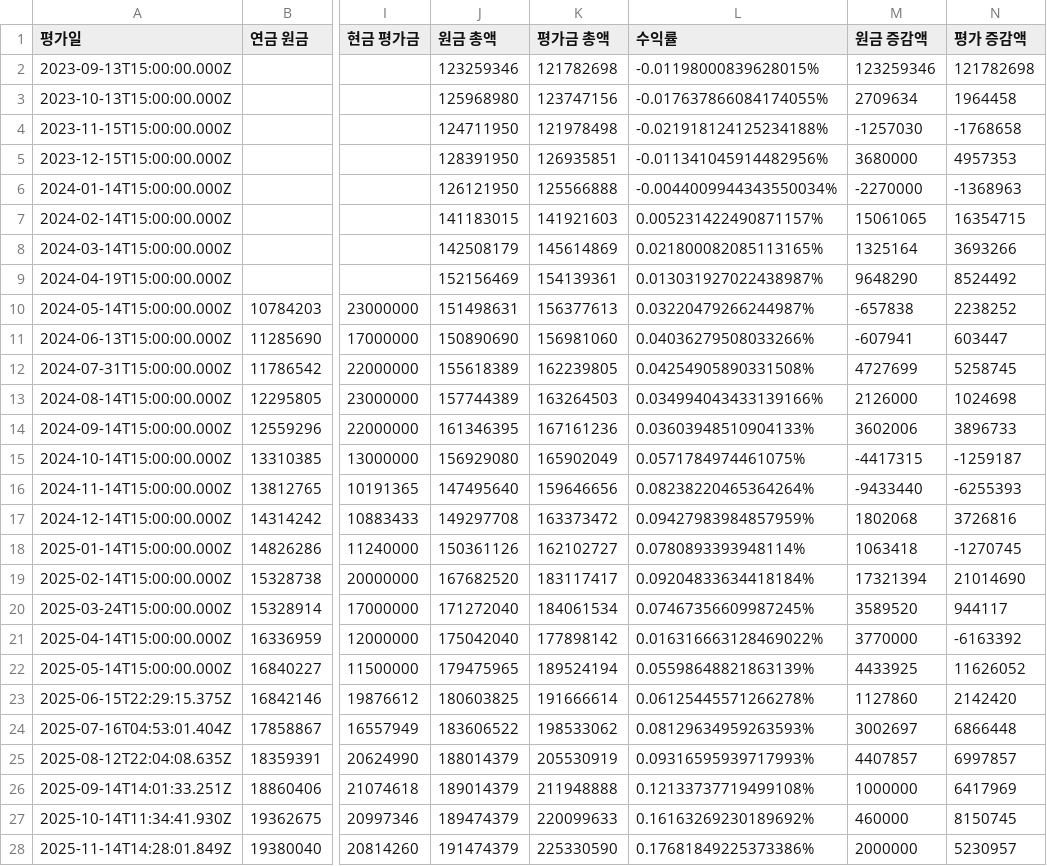
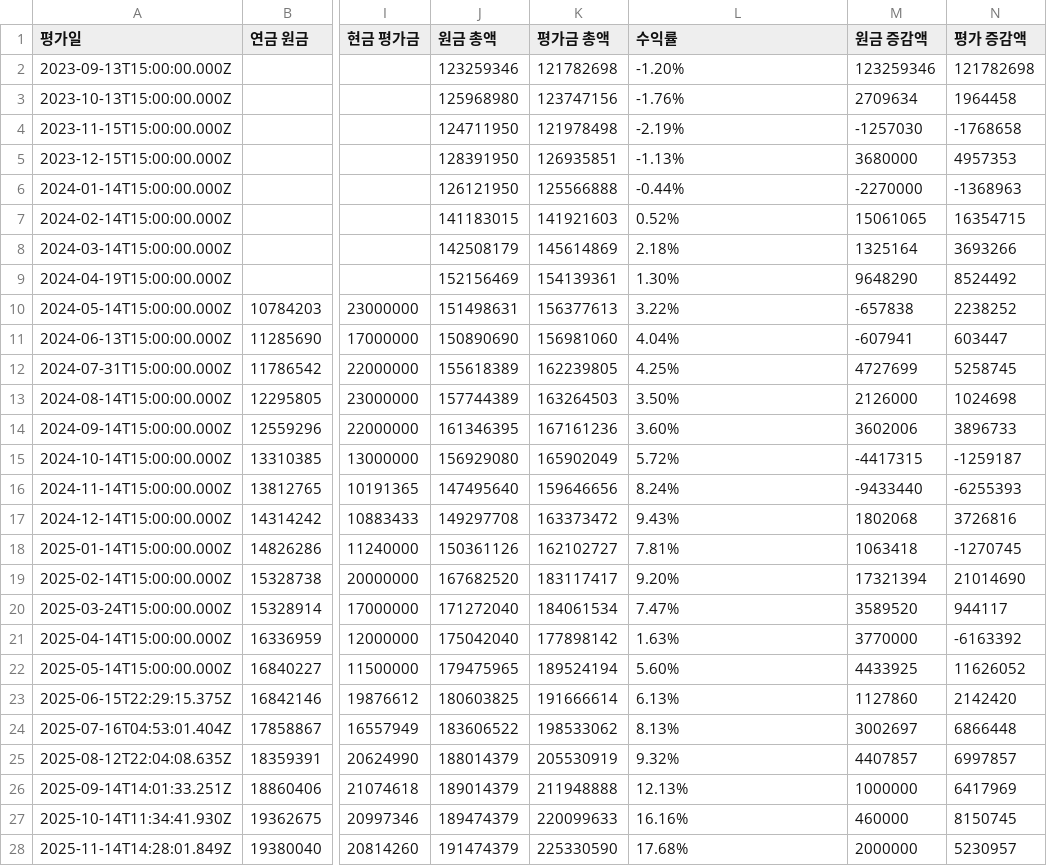
Before and after one commit to loje0611/investment-dashboard, a CSV file: src/data/history.csv, drawn as a sheet; only a part is shown, gaps mark what is left out; the diff covers the shown part only; the diff names each change by its address in the sheet, - before the commit and + after, or states it on an @@ line.

Commit message:
fix(data): multiply return rates by 100 for dates before 2026-07-14

```diff
--- a/src/data/history.csv
+++ b/src/data/history.csv
-L2 (수익률): -0.01198000839628015%
+L2 (수익률): -1.20%
-L3 (수익률): -0.017637866084174055%
+L3 (수익률): -1.76%
-L4 (수익률): -0.021918124125234188%
+L4 (수익률): -2.19%
-L5 (수익률): -0.011341045914482956%
+L5 (수익률): -1.13%
-L6 (수익률): -0.0044009944343550034%
+L6 (수익률): -0.44%
-L7 (수익률): 0.005231422490871157%
+L7 (수익률): 0.52%
-L8 (수익률): 0.021800082085113165%
+L8 (수익률): 2.18%
-L9 (수익률): 0.013031927022438987%
+L9 (수익률): 1.30%
-L10 (수익률): 0.03220479266244987%
+L10 (수익률): 3.22%
-L11 (수익률): 0.04036279508033266%
+L11 (수익률): 4.04%
-L12 (수익률): 0.04254905890331508%
+L12 (수익률): 4.25%
-L13 (수익률): 0.034994043433139166%
+L13 (수익률): 3.50%
-L14 (수익률): 0.03603948510904133%
+L14 (수익률): 3.60%
-L15 (수익률): 0.0571784974461075%
+L15 (수익률): 5.72%
-L16 (수익률): 0.08238220465364264%
+L16 (수익률): 8.24%
-L17 (수익률): 0.09427983984857959%
+L17 (수익률): 9.43%
-L18 (수익률): 0.0780893393948114%
+L18 (수익률): 7.81%
-L19 (수익률): 0.09204833634418184%
+L19 (수익률): 9.20%
-L20 (수익률): 0.07467356609987245%
+L20 (수익률): 7.47%
-L21 (수익률): 0.016316663128469022%
+L21 (수익률): 1.63%
-L22 (수익률): 0.05598648821863139%
+L22 (수익률): 5.60%
-L23 (수익률): 0.06125445571266278%
+L23 (수익률): 6.13%
-L24 (수익률): 0.08129634959263593%
+L24 (수익률): 8.13%
-L25 (수익률): 0.09316595939717993%
+L25 (수익률): 9.32%
-L26 (수익률): 0.12133737719499108%
+L26 (수익률): 12.13%
-L27 (수익률): 0.16163269230189692%
+L27 (수익률): 16.16%
-L28 (수익률): 0.17681849225373386%
+L28 (수익률): 17.68%
```
Also changed, not shown: 8 edited cells elsewhere in this file.
